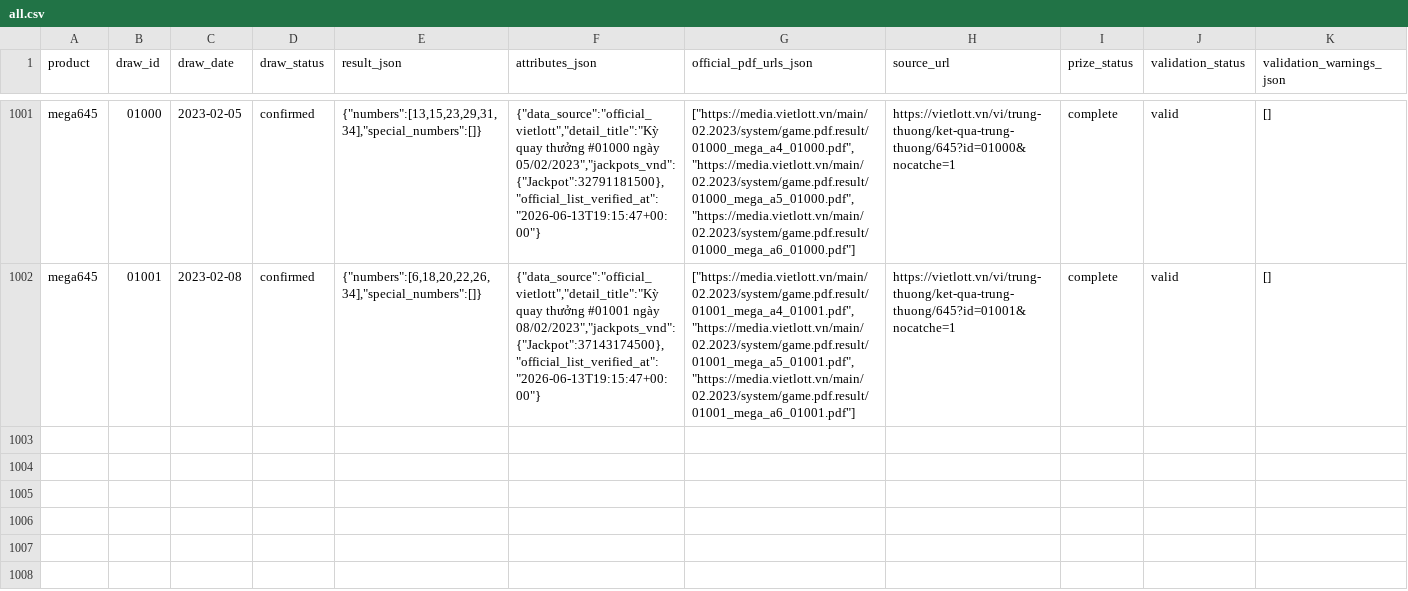
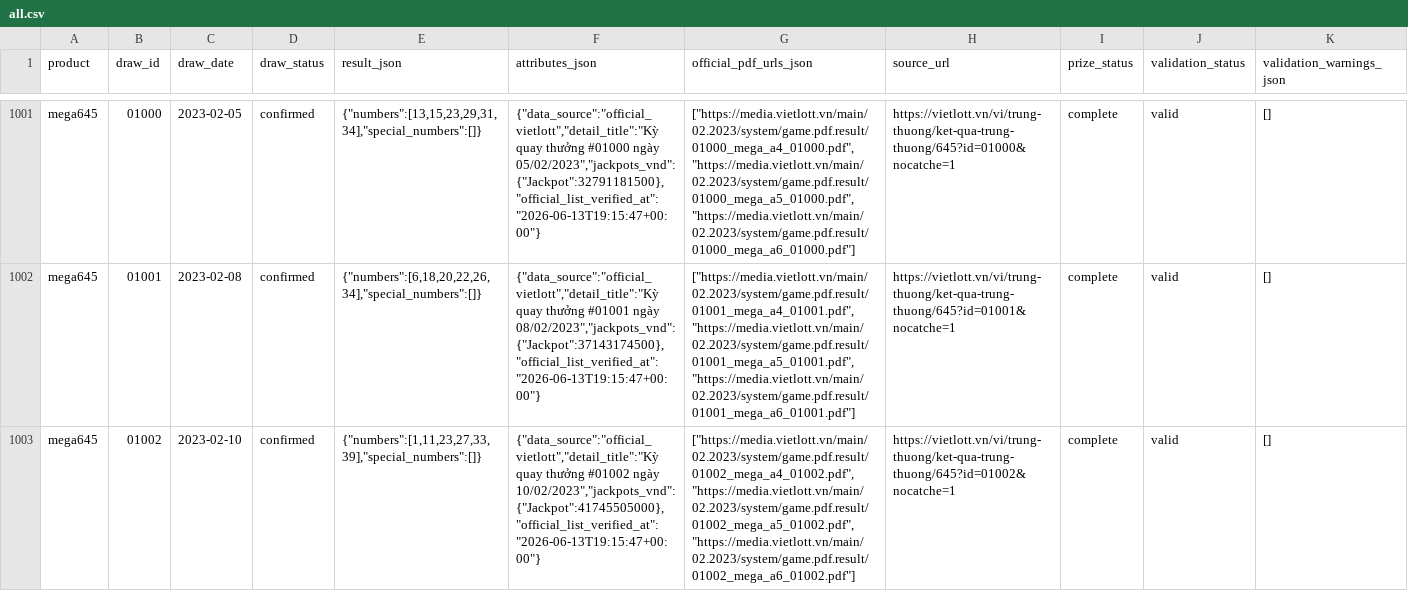
Before and after one commit to NhanAZ-Data/vietlott-data-collector, a CSV file: datasets/draws/mega645/all.csv, drawn as a sheet; only a part is shown, gaps mark what is left out; rows hold the shown columns only; the diff names each change by its address in the sheet, - before the commit and + after, or states it on an @@ line.

```diff
--- a/datasets/draws/mega645/all.csv
+++ b/datasets/draws/mega645/all.csv
+row 1003: mega645 | 01002 | 2023-02-10 | confirmed | {"numbers":[1,11,23,27,33,39],"special_numbers":[]} | {"data_source":"official_vietlott","detail_title":"Kỳ quay thưởng #01002 ngày 10/02/2023","jackpots_vnd":{"Jackpot":41745505000},"official_list_verified_at":"2026-06-13T19:15:47+00:00"} | ["https://media.vietlott.vn/main/02.2023/system/game.pdf.result/01002_mega_a4_01002.pdf","https://media.vietlott.vn/main/02.2023/system/game.pdf.result/01002_mega_a5_01002.pdf","https://media.vietlott.vn/main/02.2023/system/game.pdf.result/01002_mega_a6_01002.pdf"] | https://vietlott.vn/vi/trung-thuong/ket-qua-trung-thuong/645?id=01002&nocatche=1 | complete | valid | []
```
Also changed, not shown: datasets/draws/max3d/all.csv, 6 other files.
